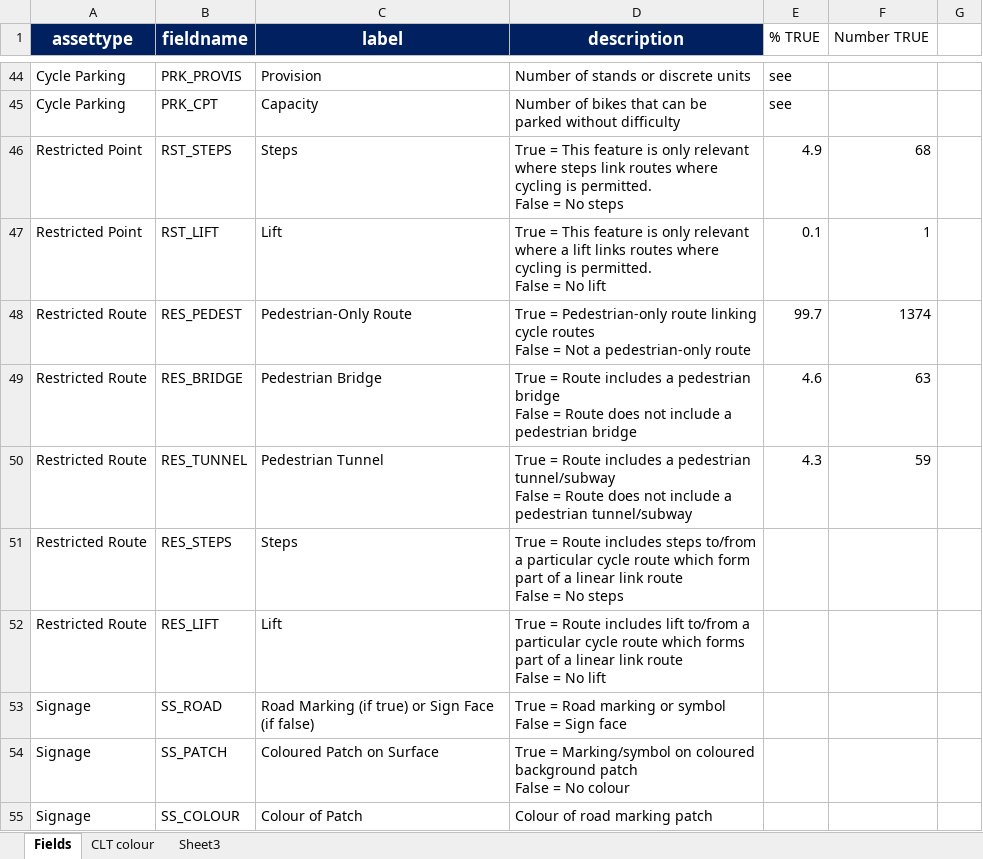
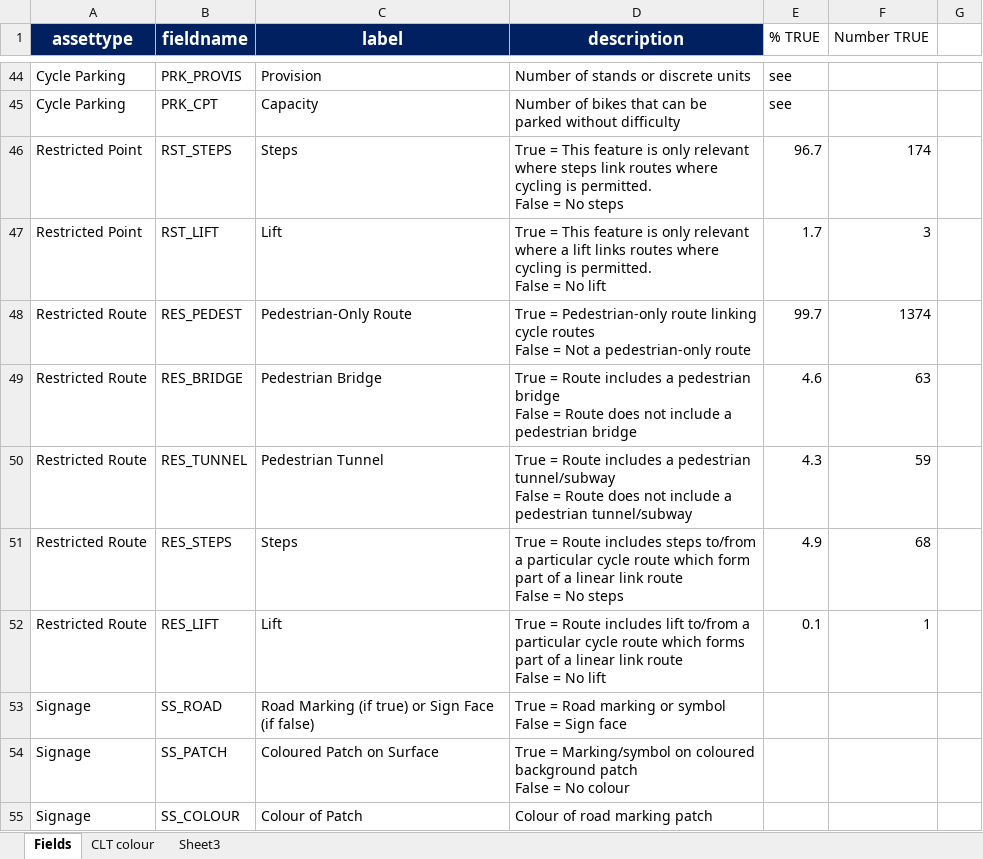
Before and after one commit to PublicHealthDataGeek/Diss, an Excel workbook: Results table.xlsx, sheet Fields, drawn as a sheet; only a part is shown, gaps mark what is left out; values as stored, in another font and other column widths than the file's, no borders; the diff names each change by its address in the sheet, - before the commit and + after, or states it on an @@ line.

```diff
--- a/Results table.xlsx (sheet Fields)
+++ b/Results table.xlsx (sheet Fields)
-E46 (% TRUE): 4.9
+E46 (% TRUE): 96.7
-F46 (Number TRUE): 68
+F46 (Number TRUE): 174
-E47 (% TRUE): 0.1
+E47 (% TRUE): 1.7
-F47 (Number TRUE): 1
+F47 (Number TRUE): 3
-E51 (% TRUE): (empty)
+E51 (% TRUE): 4.9
-F51 (Number TRUE): (empty)
+F51 (Number TRUE): 68
-E52 (% TRUE): (empty)
+E52 (% TRUE): 0.1
-F52 (Number TRUE): (empty)
+F52 (Number TRUE): 1
```
Also changed, not shown: 8 other files.
